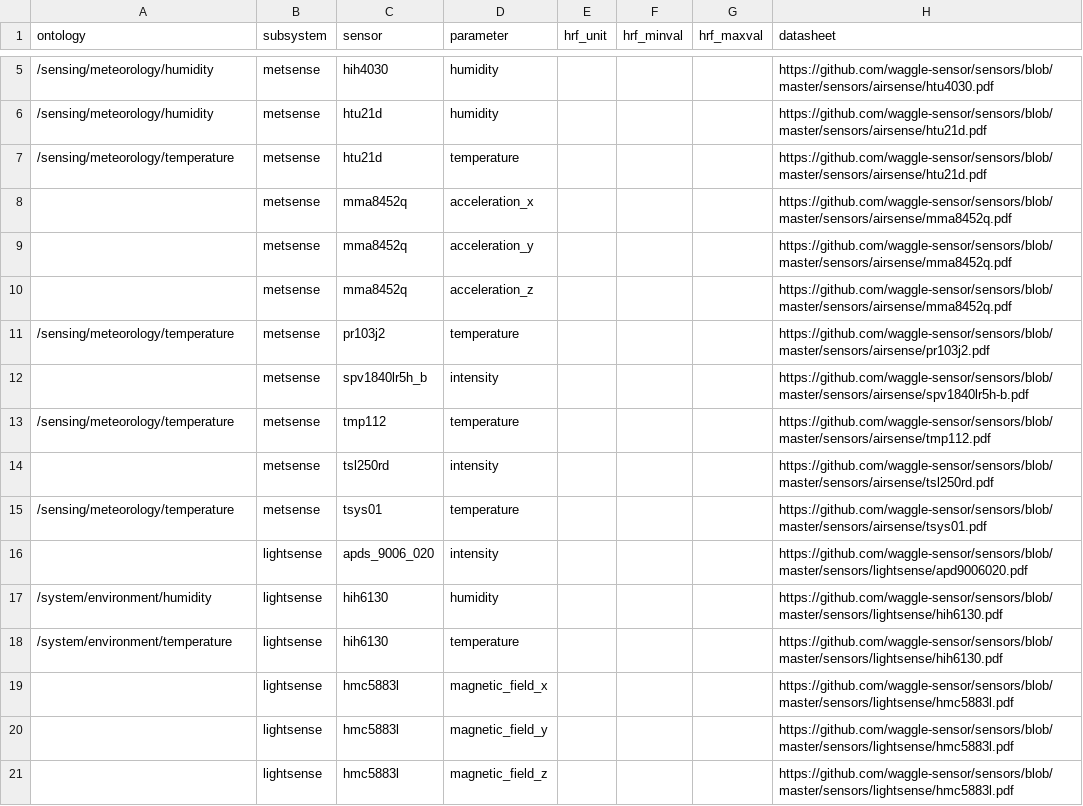
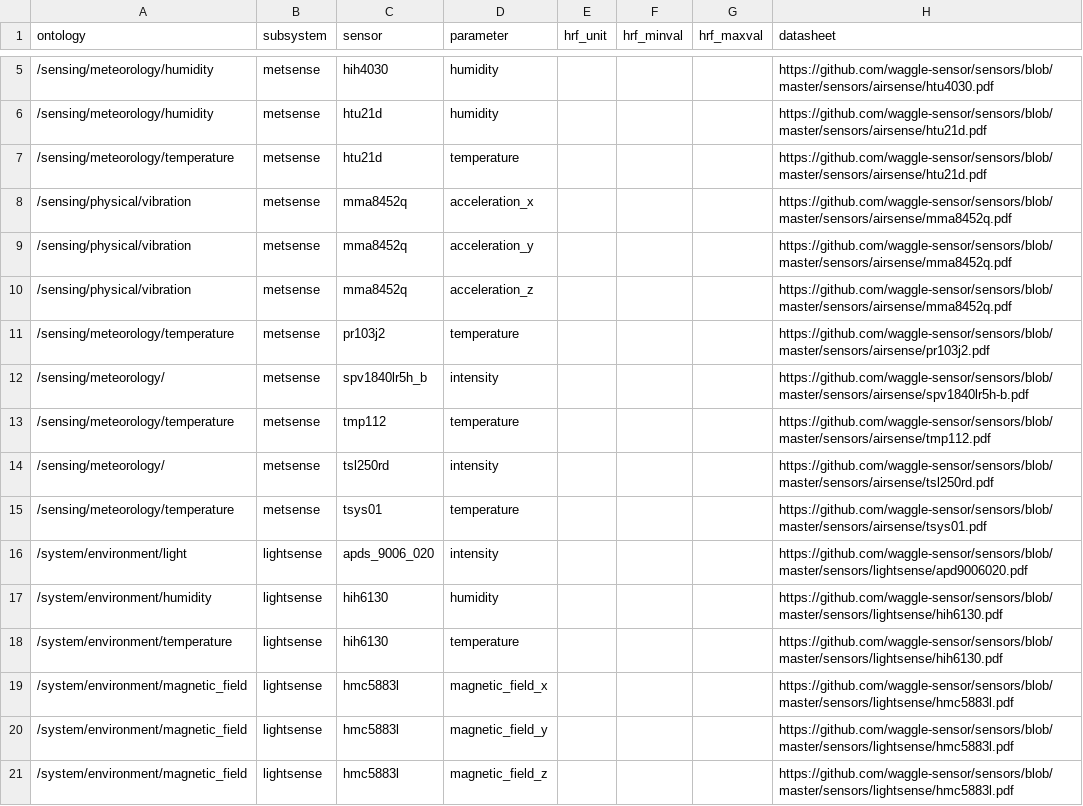
Before and after one commit to waggle-sensor/beehive-server, a CSV file: publishing-tools/projects/AoT_Chicago.complete/sensors.csv, drawn as a sheet; only a part is shown, gaps mark what is left out; the diff covers the shown part only.

Commit message:
adding ontology to sensors

```diff
--- a/publishing-tools/projects/AoT_Chicago.complete/sensors.csv
+++ b/publishing-tools/projects/AoT_Chicago.complete/sensors.csv
@@ -7,15 +7,15 @@ ontology,subsystem,sensor,parameter,hrf_unit,hrf_minval,hrf_maxval,datasheet
 /sensing/meteorology/temperature,metsense,htu21d,temperature,,,,"https://github.com/waggle-sensor/sensors/blob/master/sensors/airsense/htu21d.pdf"
-,metsense,mma8452q,acceleration_x,,,,"https://github.com/waggle-sensor/sensors/blob/master/sensors/airsense/mma8452q.pdf"
-,metsense,mma8452q,acceleration_y,,,,"https://github.com/waggle-sensor/sensors/blob/master/sensors/airsense/mma8452q.pdf"
-,metsense,mma8452q,acceleration_z,,,,"https://github.com/waggle-sensor/sensors/blob/master/sensors/airsense/mma8452q.pdf"
+/sensing/physical/vibration,metsense,mma8452q,acceleration_x,,,,"https://github.com/waggle-sensor/sensors/blob/master/sensors/airsense/mma8452q.pdf"
+/sensing/physical/vibration,metsense,mma8452q,acceleration_y,,,,"https://github.com/waggle-sensor/sensors/blob/master/sensors/airsense/mma8452q.pdf"
+/sensing/physical/vibration,metsense,mma8452q,acceleration_z,,,,"https://github.com/waggle-sensor/sensors/blob/master/sensors/airsense/mma8452q.pdf"
 /sensing/meteorology/temperature,metsense,pr103j2,temperature,,,,"https://github.com/waggle-sensor/sensors/blob/master/sensors/airsense/pr103j2.pdf"
-,metsense,spv1840lr5h_b,intensity,,,,"https://github.com/waggle-sensor/sensors/blob/master/sensors/airsense/spv1840lr5h-b.pdf"
+/sensing/meteorology/,metsense,spv1840lr5h_b,intensity,,,,"https://github.com/waggle-sensor/sensors/blob/master/sensors/airsense/spv1840lr5h-b.pdf"
 /sensing/meteorology/temperature,metsense,tmp112,temperature,,,,"https://github.com/waggle-sensor/sensors/blob/master/sensors/airsense/tmp112.pdf"
-,metsense,tsl250rd,intensity,,,,"https://github.com/waggle-sensor/sensors/blob/master/sensors/airsense/tsl250rd.pdf"
+/sensing/meteorology/,metsense,tsl250rd,intensity,,,,"https://github.com/waggle-sensor/sensors/blob/master/sensors/airsense/tsl250rd.pdf"
 /sensing/meteorology/temperature,metsense,tsys01,temperature,,,,"https://github.com/waggle-sensor/sensors/blob/master/sensors/airsense/tsys01.pdf"
-,lightsense,apds_9006_020,intensity,,,,"https://github.com/waggle-sensor/sensors/blob/master/sensors/lightsense/apd9006020.pdf"
+/system/environment/light,lightsense,apds_9006_020,intensity,,,,"https://github.com/waggle-sensor/sensors/blob/master/sensors/lightsense/apd9006020.pdf"
 /system/environment/humidity,lightsense,hih6130,humidity,,,,"https://github.com/waggle-sensor/sensors/blob/master/sensors/lightsense/hih6130.pdf"
 /system/environment/temperature,lightsense,hih6130,temperature,,,,"https://github.com/waggle-sensor/sensors/blob/master/sensors/lightsense/hih6130.pdf"
-,lightsense,hmc5883l,magnetic_field_x,,,,"https://github.com/waggle-sensor/sensors/blob/master/sensors/lightsense/hmc5883l.pdf"
-,lightsense,hmc5883l,magnetic_field_y,,,,"https://github.com/waggle-sensor/sensors/blob/master/sensors/lightsense/hmc5883l.pdf"
-,lightsense,hmc5883l,magnetic_field_z,,,,"https://github.com/waggle-sensor/sensors/blob/master/sensors/lightsense/hmc5883l.pdf"
+/system/environment/magnetic_field,lightsense,hmc5883l,magnetic_field_x,,,,"https://github.com/waggle-sensor/sensors/blob/master/sensors/lightsense/hmc5883l.pdf"
+/system/environment/magnetic_field,lightsense,hmc5883l,magnetic_field_y,,,,"https://github.com/waggle-sensor/sensors/blob/master/sensors/lightsense/hmc5883l.pdf"
+/system/environment/magnetic_field,lightsense,hmc5883l,magnetic_field_z,,,,"https://github.com/waggle-sensor/sensors/blob/master/sensors/lightsense/hmc5883l.pdf"
```
Also changed, not shown: 1 added row and 28 edited cells elsewhere in this file.
